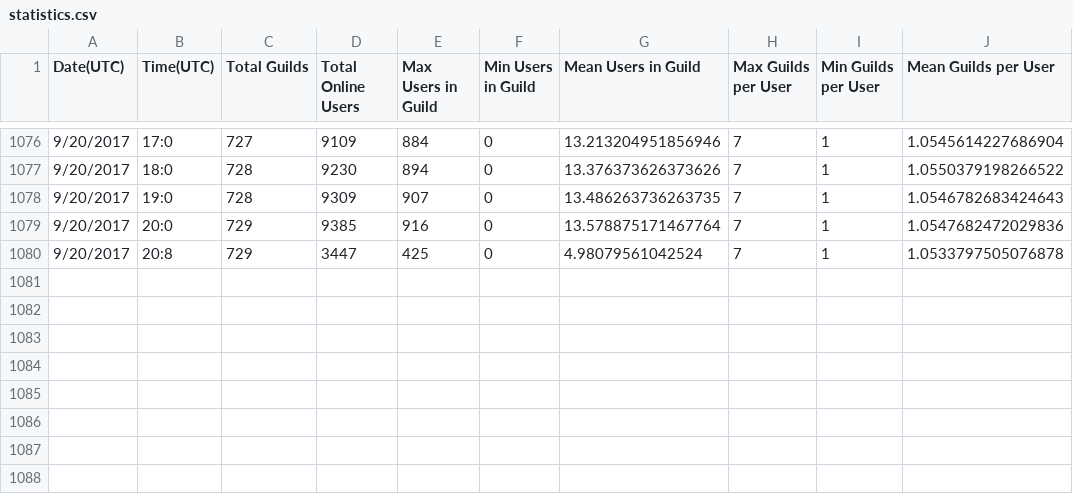
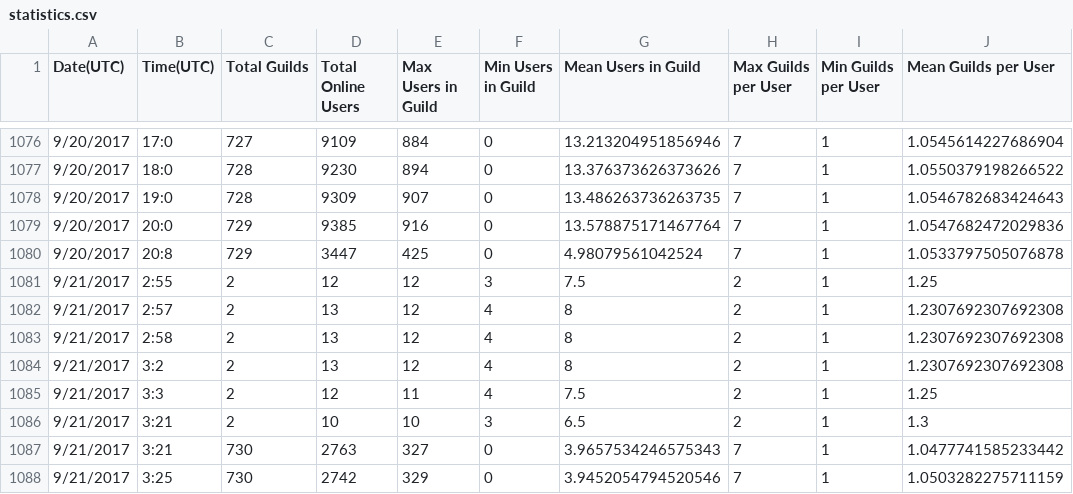
Before and after one commit to Bob620/Bob_Bot, a CSV file: statistics.csv, drawn as a sheet; only a part is shown, gaps mark what is left out.

```diff
--- a/statistics.csv
+++ b/statistics.csv
@@ -1080 +1080,9 @@ Date(UTC),Time(UTC),Total Guilds,Total Online Users,Max Users in Guild,Min Users
 9/20/2017,20:8,729,3447,425,0,4.98079561042524,7,1,1.0533797505076878
+9/21/2017,2:55,2,12,12,3,7.5,2,1,1.25
+9/21/2017,2:57,2,13,12,4,8,2,1,1.2307692307692308
+9/21/2017,2:58,2,13,12,4,8,2,1,1.2307692307692308
+9/21/2017,3:2,2,13,12,4,8,2,1,1.2307692307692308
+9/21/2017,3:3,2,12,11,4,7.5,2,1,1.25
+9/21/2017,3:21,2,10,10,3,6.5,2,1,1.3
+9/21/2017,3:21,730,2763,327,0,3.9657534246575343,7,1,1.0477741585233442
+9/21/2017,3:25,730,2742,329,0,3.9452054794520546,7,1,1.0503282275711159
```
Also changed, not shown: 6 other files.
